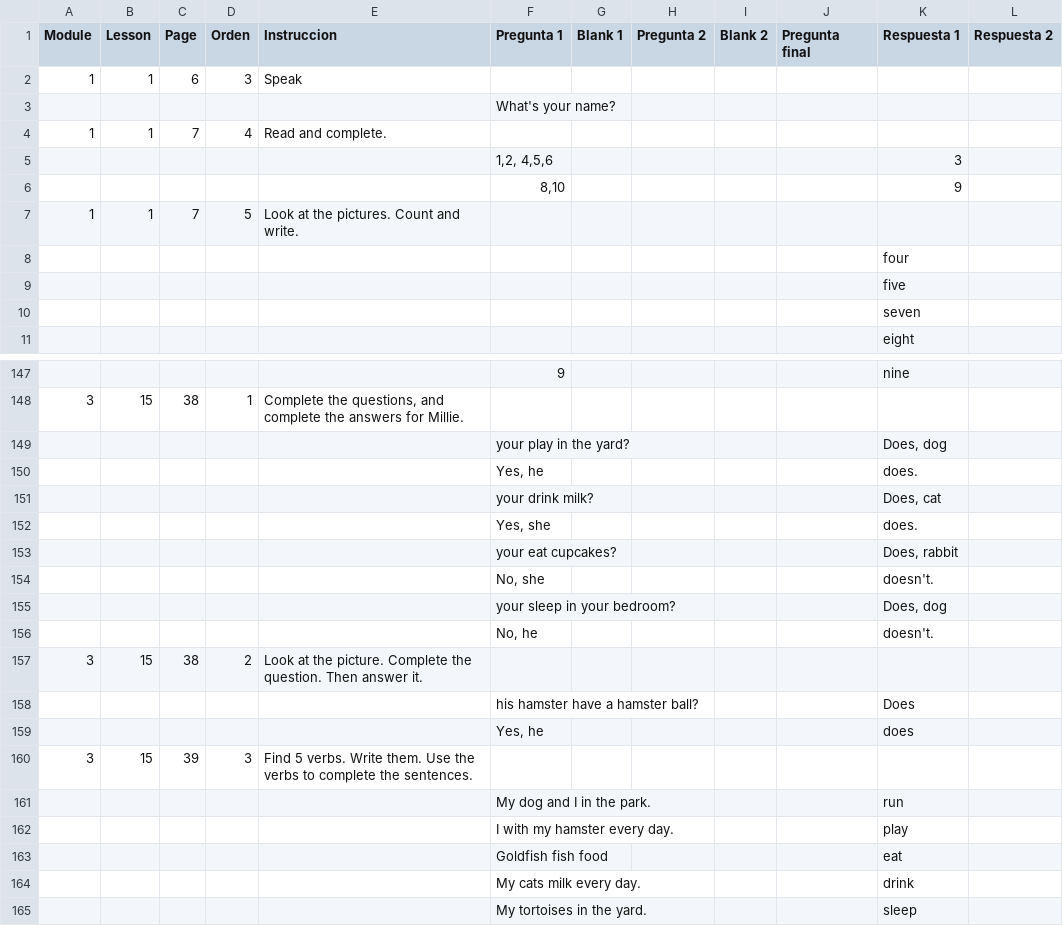
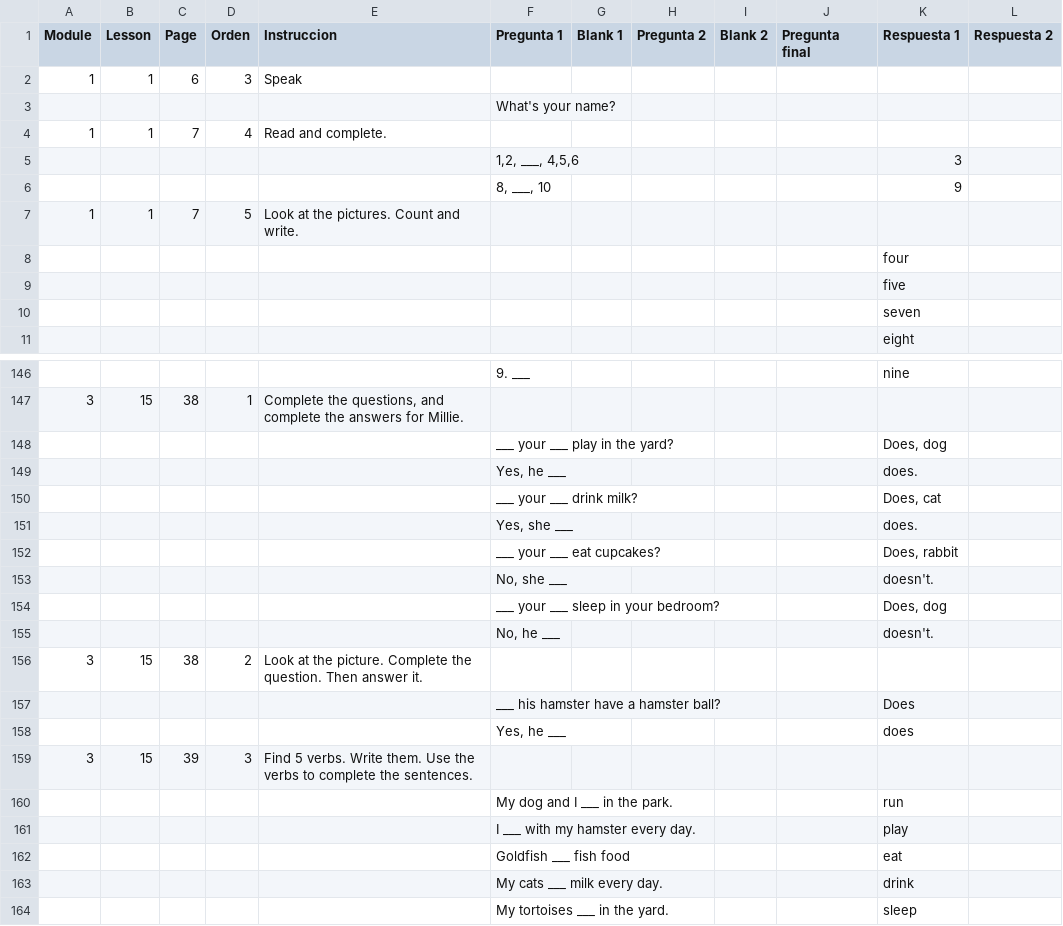
Before and after one commit to Yosolita1978/Alice_pronni, a CSV file: Excel_files/EPgrade1WBFill.csv, drawn as a sheet; only a part is shown, gaps mark what is left out; the diff covers the shown part only.

```diff
--- a/Excel_files/EPgrade1WBFill.csv
+++ b/Excel_files/EPgrade1WBFill.csv
@@ -4,4 +4,4 @@ Module,Lesson,Page,Orden,Instruccion,Pregunta 1,Blank 1,Pregunta 2,Blank 2,Pregu
 1,1,7,4,Read and complete.,,,,,,,
-,,,,,"1,2, 4,5,6",,,,,3,
-,,,,,"8,10",,,,,9,
+,,,,,"1,2, ___, 4,5,6",,,,,3,
+,,,,,"8, ___, 10",,,,,9,
 1,1,7,5,Look at the pictures. Count and write.,,,,,,,
@@ -147,19 +146,19 @@ Module,Lesson,Page,Orden,Instruccion,Pregunta 1,Blank 1,Pregunta 2,Blank 2,Pregu
-,,,,,9,,,,,nine,
+,,,,,9. ___,,,,,nine,
 3,15,38,1,"Complete the questions, and complete the answers for Millie.",,,,,,,
-,,,,,your play in the yard?,,,,,"Does, dog",
-,,,,,"Yes, he",,,,,does.,
-,,,,,your drink milk?,,,,,"Does, cat",
-,,,,,"Yes, she",,,,,does.,
-,,,,,your eat cupcakes?,,,,,"Does, rabbit",
-,,,,,"No, she",,,,,doesn't.,
-,,,,,your sleep in your bedroom?,,,,,"Does, dog",
-,,,,,"No, he",,,,,doesn't.,
+,,,,,___ your ___ play in the yard?,,,,,"Does, dog",
+,,,,,"Yes, he ___",,,,,does.,
+,,,,,___ your ___ drink milk?,,,,,"Does, cat",
+,,,,,"Yes, she ___",,,,,does.,
+,,,,,___ your ___ eat cupcakes?,,,,,"Does, rabbit",
+,,,,,"No, she ___",,,,,doesn't.,
+,,,,,___ your ___ sleep in your bedroom?,,,,,"Does, dog",
+,,,,,"No, he ___",,,,,doesn't.,
 3,15,38,2,Look at the picture. Complete the question. Then answer it.,,,,,,,
-,,,,,his hamster have a hamster ball?,,,,,Does,
-,,,,,"Yes, he ",,,,,does,
+,,,,,___ his hamster have a hamster ball?,,,,,Does,
+,,,,,"Yes, he ___",,,,,does,
 3,15,39,3,Find 5 verbs. Write them. Use the verbs to complete the sentences.,,,,,,,
-,,,,,My dog and I in the park.,,,,,run,
-,,,,,I with my hamster every day.,,,,,play,
-,,,,,Goldfish fish food,,,,,eat,
-,,,,,My cats milk every day.,,,,,drink,
-,,,,,My tortoises in the yard.,,,,,sleep,
+,,,,,My dog and I ___ in the park.,,,,,run,
+,,,,,I ___ with my hamster every day.,,,,,play,
+,,,,,Goldfish ___ fish food,,,,,eat,
+,,,,,My cats ___ milk every day.,,,,,drink,
+,,,,,My tortoises ___ in the yard.,,,,,sleep,
```
Also changed, not shown: 1 removed row and 85 edited cells elsewhere in this file, 2 other files.
